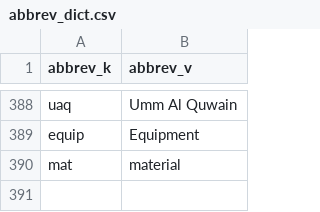
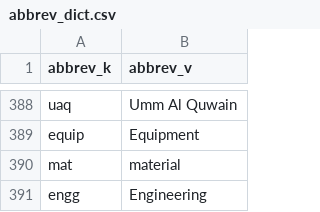
Before and after one commit to samehamin/DLM_Cleansing, a CSV file: data/abbrev_dict.csv, drawn as a sheet; only a part is shown, gaps mark what is left out.

```diff
--- a/data/abbrev_dict.csv
+++ b/data/abbrev_dict.csv
@@ -390 +390,2 @@ equip, Equipment
 mat, material
+engg, Engineering
```
Also changed, not shown: 22 other files.
